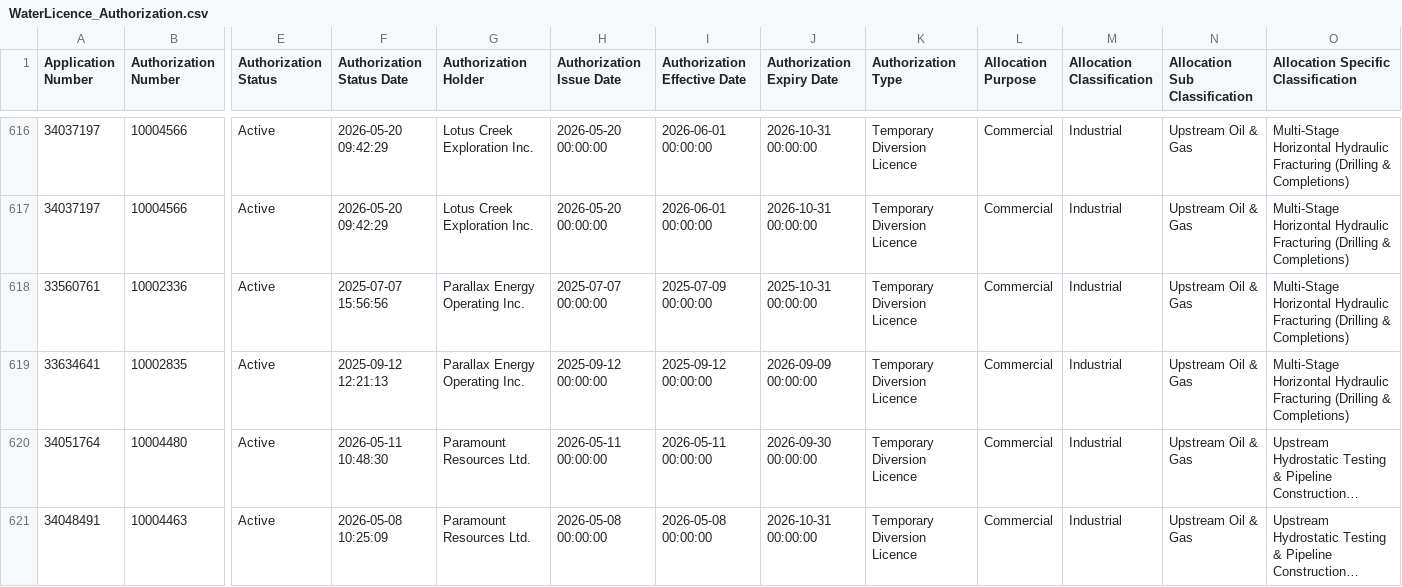
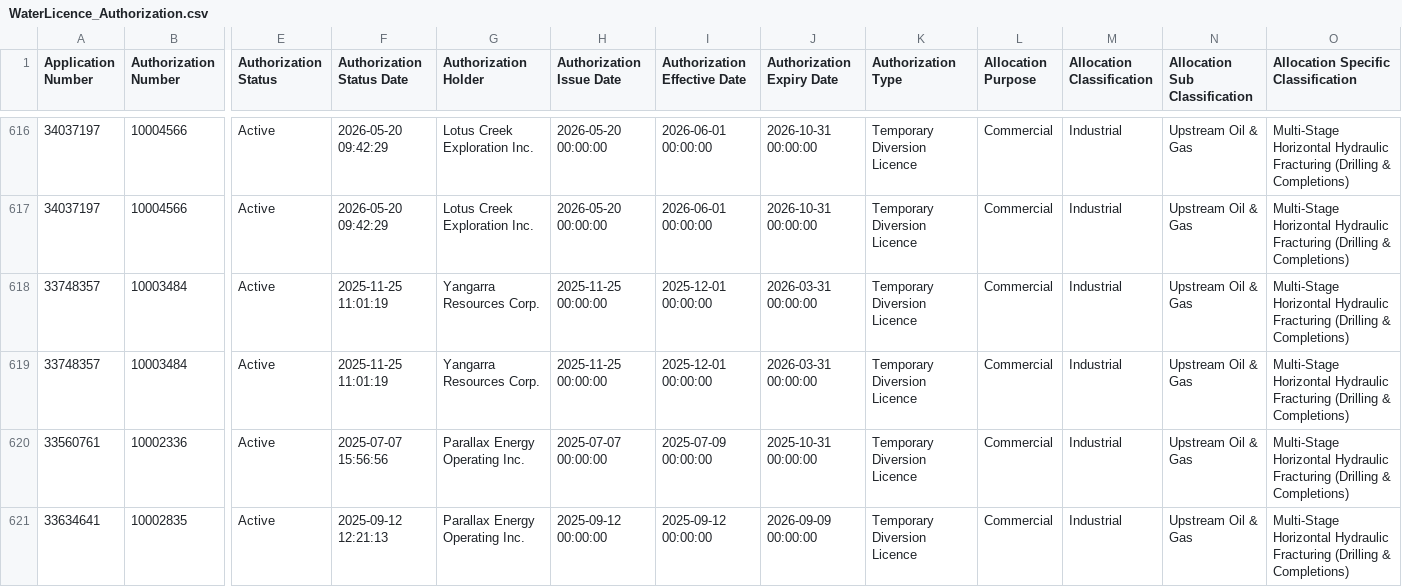
Before and after one commit to Lynzerne/flow-threshold-updater, a CSV file: data/WaterLicence_Authorization.csv, drawn as a sheet; only a part is shown, gaps mark what is left out; the shorter side is filled out with more unchanged rows; long unchanged cells end in …; rows hold the shown columns only; the diff names each change by its address in the sheet, - before the commit and + after, or states it on an @@ line.

```diff
--- a/data/WaterLicence_Authorization.csv
+++ b/data/WaterLicence_Authorization.csv
+row 618: 33748357 | 10003484 | Active | 2025-11-25 11:01:19 | Yangarra Resources Corp. | 2025-11-25 00:00:00 | 2025-12-01 00:00:00 | 2026-03-31 00:00:00 | Temporary Diversion Licence | Commercial | Industrial | Upstream Oil & Gas | Multi-Stage Horizontal Hydraulic Fracturing (Drilling & Completions)
+row 619: 33748357 | 10003484 | Active | 2025-11-25 11:01:19 | Yangarra Resources Corp. | 2025-11-25 00:00:00 | 2025-12-01 00:00:00 | 2026-03-31 00:00:00 | Temporary Diversion Licence | Commercial | Industrial | Upstream Oil & Gas | Multi-Stage Horizontal Hydraulic Fracturing (Drilling & Completions)
```
Also changed, not shown: data/WaterLicence_DocumentLinks.csv, data/pbi_flow_thresholds_05CC_plus_05CB007.csv, 2 other files.
